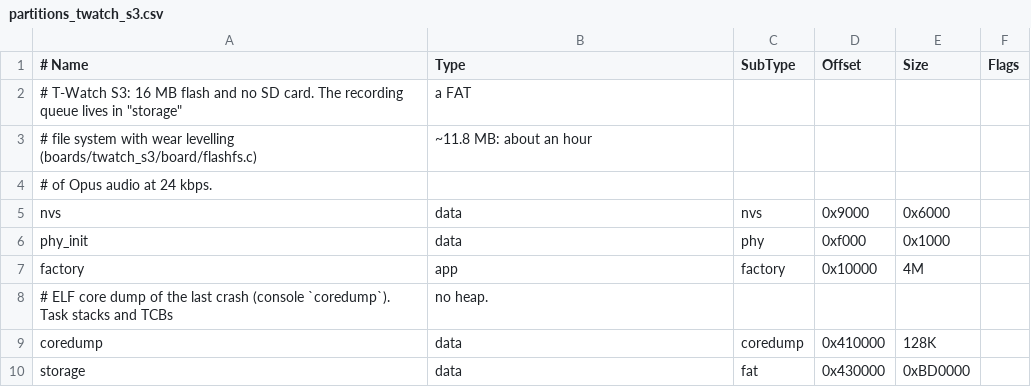
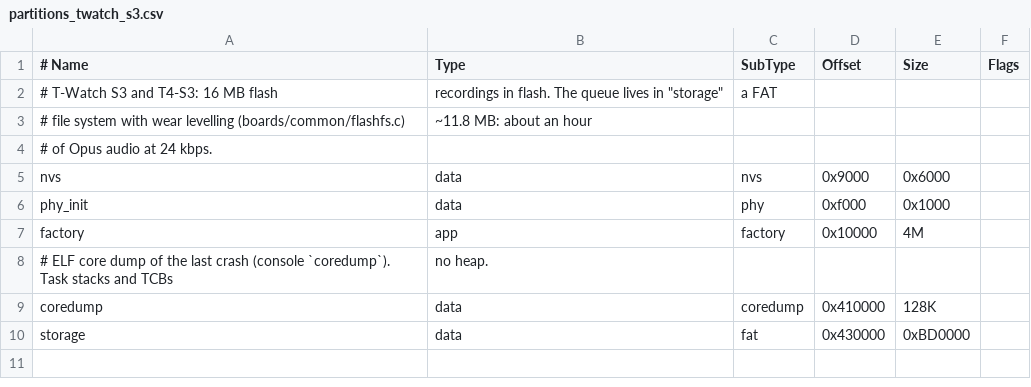
Before and after one commit to SDarioosh/Athena, a CSV file: firmware/recorder/partitions_twatch_s3.csv, drawn as a sheet.

```diff
--- a/firmware/recorder/partitions_twatch_s3.csv
+++ b/firmware/recorder/partitions_twatch_s3.csv
@@ -1,4 +1,4 @@
 # Name,     Type, SubType,  Offset,   Size,  Flags
-# T-Watch S3: 16 MB flash and no SD card. The recording queue lives in "storage", a FAT
-# file system with wear levelling (boards/twatch_s3/board/flashfs.c), ~11.8 MB: about an hour
+# T-Watch S3 and T4-S3: 16 MB flash, recordings in flash. The queue lives in "storage", a FAT
+# file system with wear levelling (boards/common/flashfs.c), ~11.8 MB: about an hour
 # of Opus audio at 24 kbps.
```
Also changed, not shown: 35 other files.
